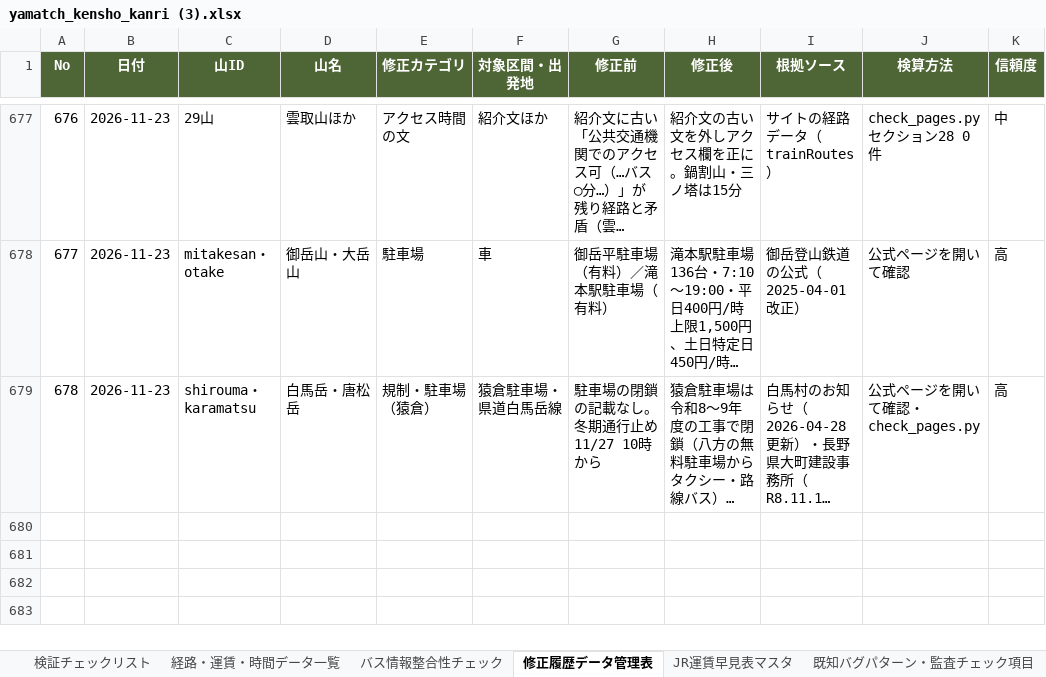
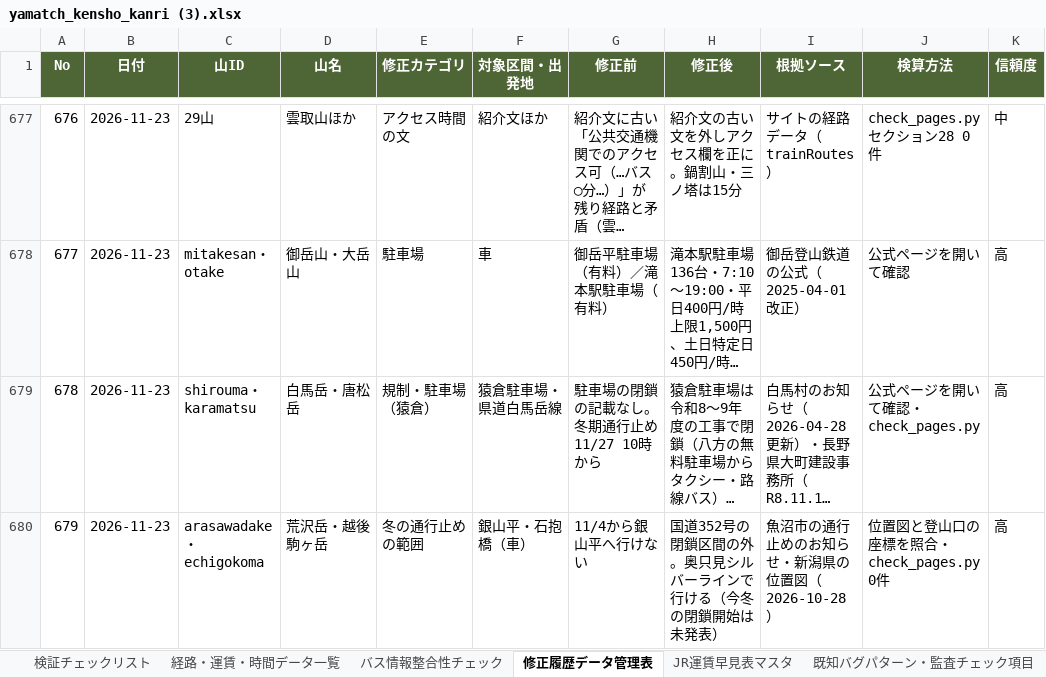
Before and after one commit to daiki96tabletennis-glitch/tozan-navi, an Excel workbook: yamatch_kensho_kanri (3).xlsx, sheet 修正履歴データ管理表, drawn as a sheet; only a part is shown, gaps mark what is left out; long unchanged cells end in …; values as stored, in another font and other column widths than the file's, no borders; the diff names each change by its address in the sheet, - before the commit and + after, or states it on an @@ line.

```diff
--- a/yamatch_kensho_kanri (3).xlsx (sheet 修正履歴データ管理表)
+++ b/yamatch_kensho_kanri (3).xlsx (sheet 修正履歴データ管理表)
+row 680: 679 | 2026-11-23 | arasawadake・echigokoma | 荒沢岳・越後駒ヶ岳 | 冬の通行止めの範囲 | 銀山平・石抱橋（車） | 11/4から銀山平へ行けない | 国道352号の閉鎖区間の外。奥只見シルバーラインで行ける（今冬の閉鎖開始は未発表） | 魚沼市の通行止めのお知らせ・新潟県の位置図（2026-10-28） | 位置図と登山口の座標を照合・check_pages.py 0件 | 高
```
Also changed, not shown: 31 other files.
